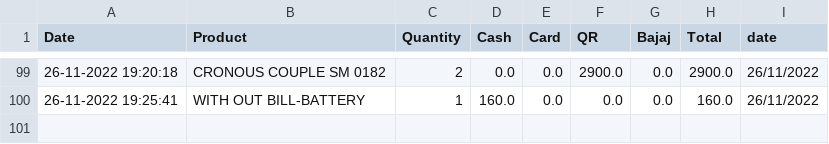
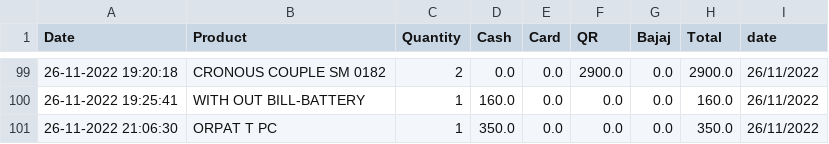
Before and after one commit to shilpa2806/Shop_Nandyal, a CSV file: data.csv, drawn as a sheet; only a part is shown, gaps mark what is left out.

Commit message:
committing files

```diff
--- a/data.csv
+++ b/data.csv
@@ -100 +100,2 @@ Date,Product,Quantity,Cash,Card,QR,Bajaj,Total,date
 26-11-2022 19:25:41,WITH OUT BILL-BATTERY,1,160.0,0.0,0.0,0.0,160.0,26/11/2022
+26-11-2022 21:06:30,ORPAT T PC ,1,350.0,0.0,0.0,0.0,350.0,26/11/2022
```
